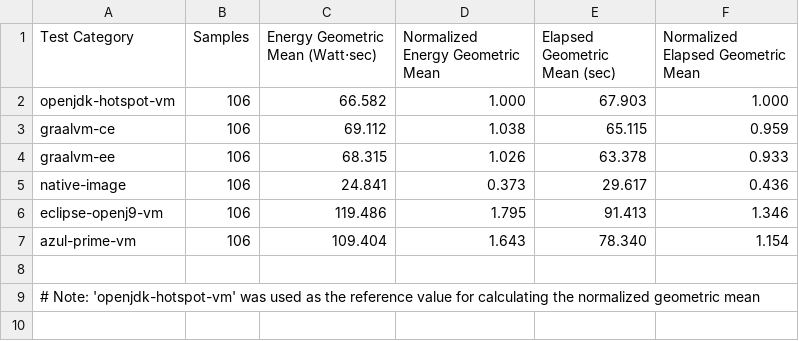
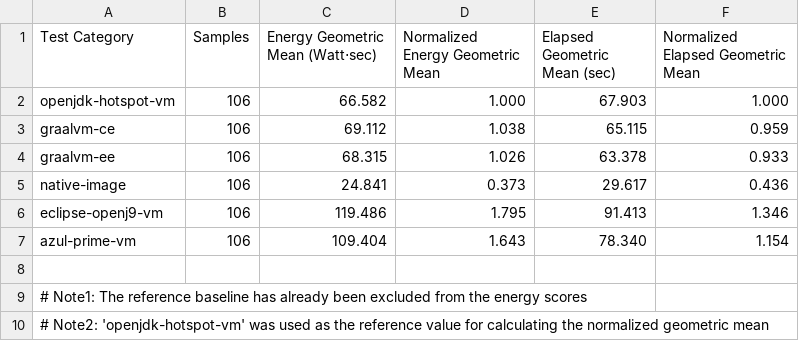
Before and after one commit to ionutbalosin/jvm-energy-consumption, a CSV file: rapl-reports/results/linux/x86_64/jdk-17/energy-consumption/energy-reports.csv, drawn as a sheet.

Commit message:
Update summary energy report

```diff
--- a/rapl-reports/results/linux/x86_64/jdk-17/energy-consumption/energy-reports.csv
+++ b/rapl-reports/results/linux/x86_64/jdk-17/energy-consumption/energy-reports.csv
@@ -8,2 +8,3 @@ openjdk-hotspot-vm;      106;                            66.582;
 
-# Note: 'openjdk-hotspot-vm' was used as the reference value for calculating the normalized geometric mean
+# Note1: The reference baseline has already been excluded from the energy scores
+# Note2: 'openjdk-hotspot-vm' was used as the reference value for calculating the normalized geometric mean
```
Also changed, not shown: 1 other file.
